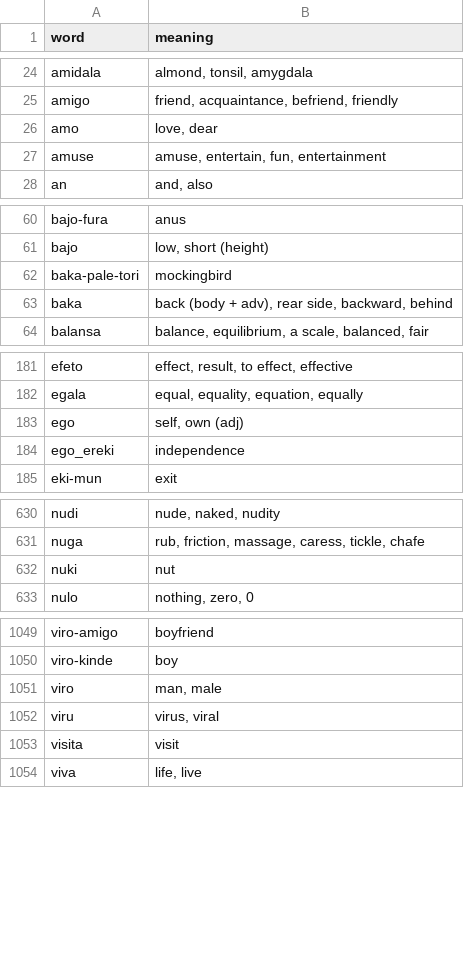
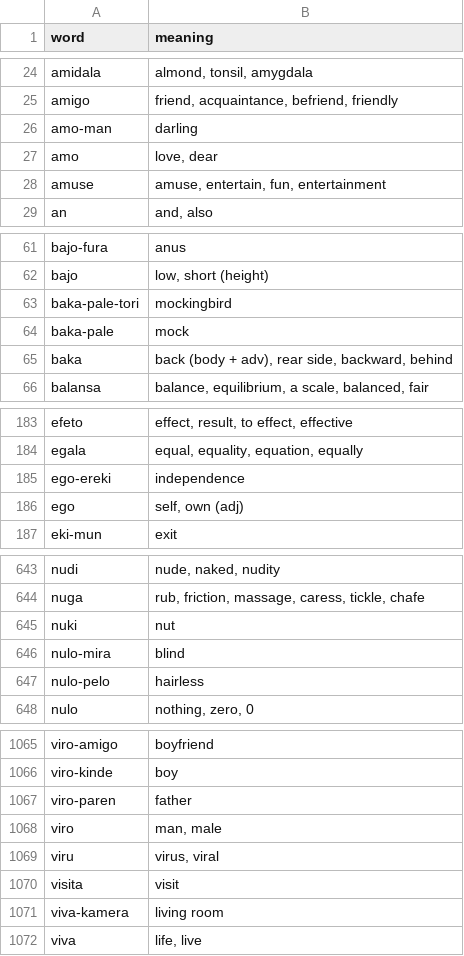
Before and after one commit to jProgr/buku-name, a CSV file: src/data/mini_dictionary.csv, drawn as a sheet; only a part is shown, gaps mark what is left out; the diff covers the shown part only.

Commit message:
Update dictionary

```diff
--- a/src/data/mini_dictionary.csv
+++ b/src/data/mini_dictionary.csv
@@ -25,2 +25,3 @@ amidala;almond, tonsil, amygdala
 amigo;friend, acquaintance, befriend, friendly
+amo-man;darling
 amo;love, dear
@@ -62,2 +63,3 @@ bajo;low, short (height)
 baka-pale-tori;mockingbird
+baka-pale;mock
 baka;back (body + adv), rear side, backward, behind
@@ -182,4 +184,4 @@ efeto;effect, result, to effect, effective
 egala;equal, equality, equation, equally
+ego-ereki;independence
 ego;self, own (adj)
-ego_ereki;independence
 eki-mun;exit
@@ -632,2 +645,4 @@ nuga;rub, friction, massage, caress, tickle, chafe
 nuki;nut
+nulo-mira;blind
+nulo-pelo;hairless
 nulo;nothing, zero, 0
@@ -1050,2 +1066,3 @@ viro-amigo;boyfriend
 viro-kinde;boy
+viro-paren;father
 viro;man, male
@@ -1053,2 +1070,3 @@ viru;virus, viral
 visita;visit
+viva-kamera;living room
 viva;life, live
```
Also changed, not shown: 12 added rows and 1 edited cell elsewhere in this file.
